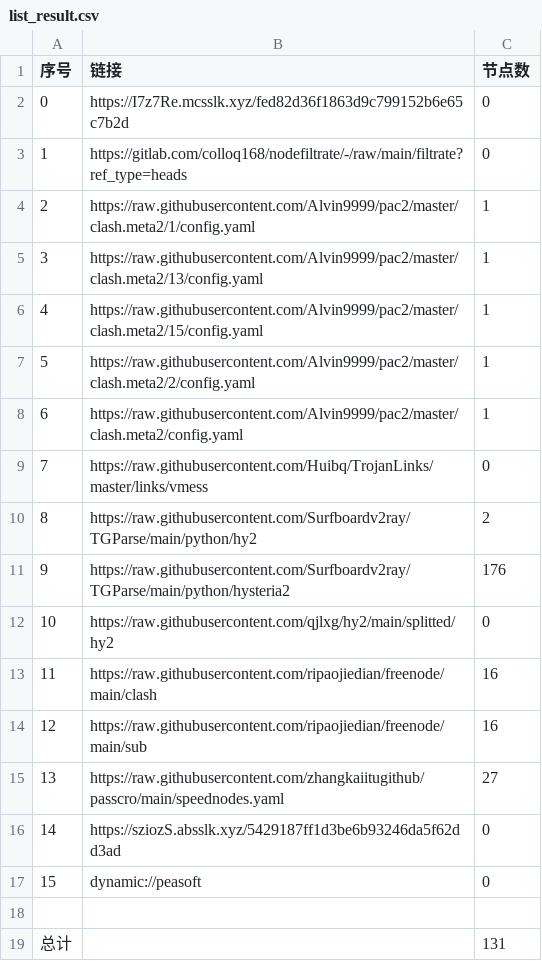
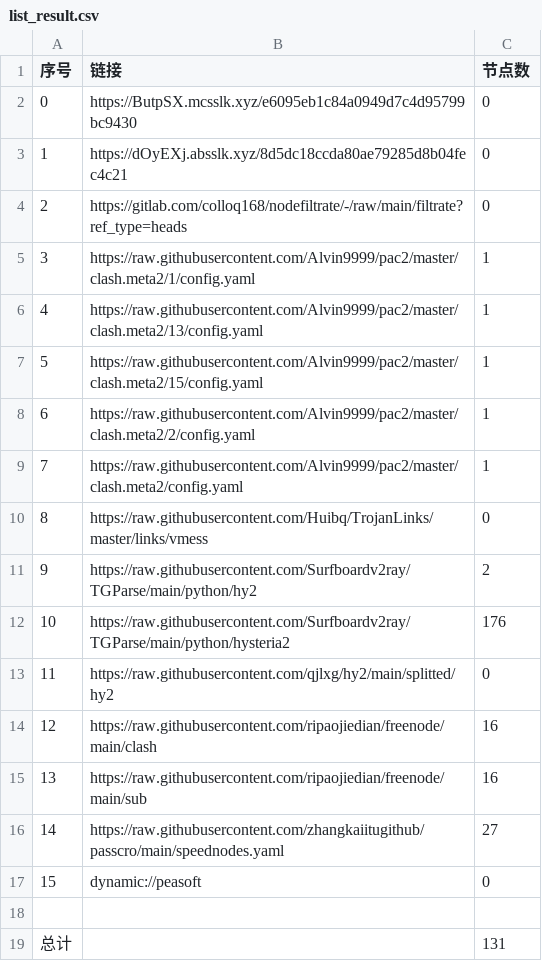
Before and after one commit to leo-qin815/AutoMergePublicNodes, a CSV file: list_result.csv, drawn as a sheet; removed rows and columns are numbered as before the commit, all else as after; the diff names each change by its address in the sheet, - before the commit and + after, or states it on an @@ line.

```diff
--- a/list_result.csv
+++ b/list_result.csv
+row 2: 0 | https://ButpSX.mcsslk.xyz/e6095eb1c84a0949d7c4d95799bc9430 | 0
@@ column A (序号) renumbered between rows 3 and 16 @@
-B3 (链接): https://I7z7Re.mcsslk.xyz/fed82d36f1863d9c799152b6e65c7b2d
+B3 (链接): https://dOyEXj.absslk.xyz/8d5dc18ccda80ae79285d8b04fec4c21
-row 16: 14 | https://sziozS.absslk.xyz/5429187ff1d3be6b93246da5f62dd3ad | 0
```
Also changed, not shown: 22 other files.
